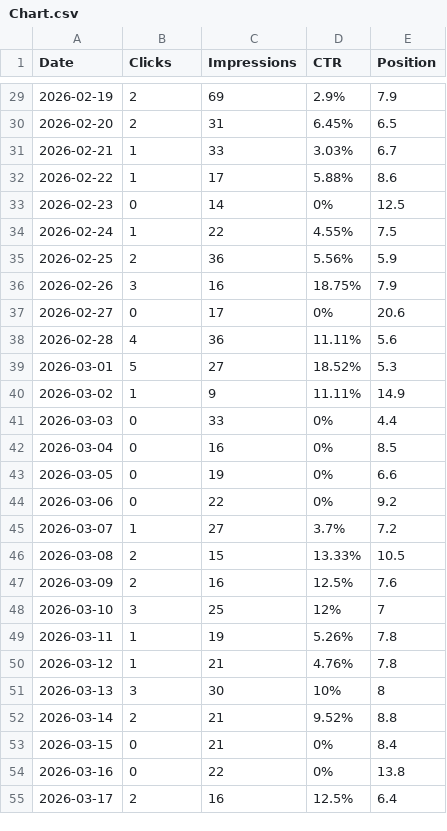
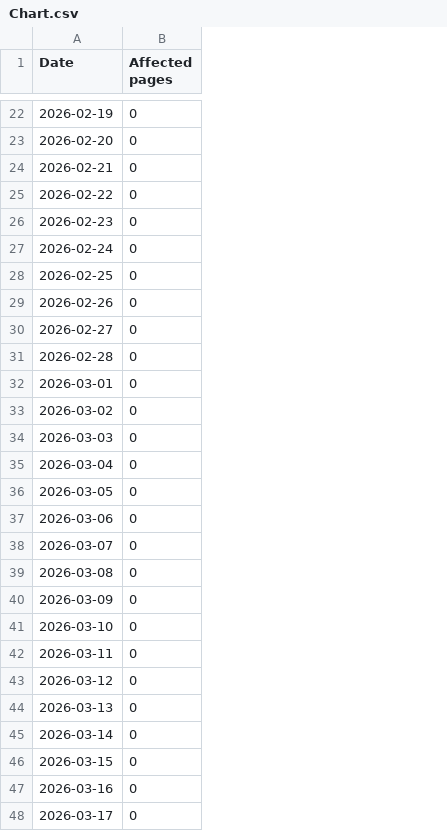
Before and after one commit to ImageGrabber/quiz-master-admin-boost, a CSV file: search-results/Chart.csv, drawn as a sheet; only a part is shown, gaps mark what is left out; removed rows and columns are numbered as before the commit, all else as after; the diff covers the shown part only; the diff names each change by its address in the sheet, - before the commit and + after, or states it on an @@ line.

```diff
--- a/search-results/Chart.csv
+++ b/search-results/Chart.csv
-column C (Impressions), rows 29-55: 69 | 31 | 33 | 17 | 14 | 22 | 36 | 16 | 17 | 36 | 27 | 9 | 33 | 16 | 19 | 22 | 27 | 15 | 16 | 25 | 19 | 21 | 30 | 21 | 21 | 22 | 16
-column D (CTR), rows 29-55: 2.9% | 6.45% | 3.03% | 5.88% | 0% | 4.55% | 5.56% | 18.75% | 0% | 11.11% | 18.52% | 11.11% | 0% | 0% | 0% | 0% | 3.7% | 13.33% | 12.5% | 12% | 5.26% | 4.76% | 10% | 9.52% | 0% | 0% | 12.5%
-column E (Position), rows 29-55: 7.9 | 6.5 | 6.7 | 8.6 | 12.5 | 7.5 | 5.9 | 7.9 | 20.6 | 5.6 | 5.3 | 14.9 | 4.4 | 8.5 | 6.6 | 9.2 | 7.2 | 10.5 | 7.6 | 7 | 7.8 | 7.8 | 8 | 8.8 | 8.4 | 13.8 | 6.4
-B1: Clicks
+B1: Affected pages
-B22:B23 (Affected pages): 2
+B22:B23 (Affected pages): 0
-B24:B25 (Affected pages): 1
+B24:B25 (Affected pages): 0
-B27 (Affected pages): 1
+B27 (Affected pages): 0
-B28 (Affected pages): 2
+B28 (Affected pages): 0
-B29 (Affected pages): 3
+B29 (Affected pages): 0
-B31 (Affected pages): 4
+B31 (Affected pages): 0
-B32 (Affected pages): 5
+B32 (Affected pages): 0
-B33 (Affected pages): 1
+B33 (Affected pages): 0
-B38 (Affected pages): 1
+B38 (Affected pages): 0
-B39:B40 (Affected pages): 2
+B39:B40 (Affected pages): 0
-B41 (Affected pages): 3
+B41 (Affected pages): 0
-B42:B43 (Affected pages): 1
+B42:B43 (Affected pages): 0
-B44 (Affected pages): 3
+B44 (Affected pages): 0
-B45 (Affected pages): 2
+B45 (Affected pages): 0
-B48 (Affected pages): 2
+B48 (Affected pages): 0
```
Also changed, not shown: 4 added rows, 7 removed rows and 45 edited cells elsewhere in this file, 12 other files.
